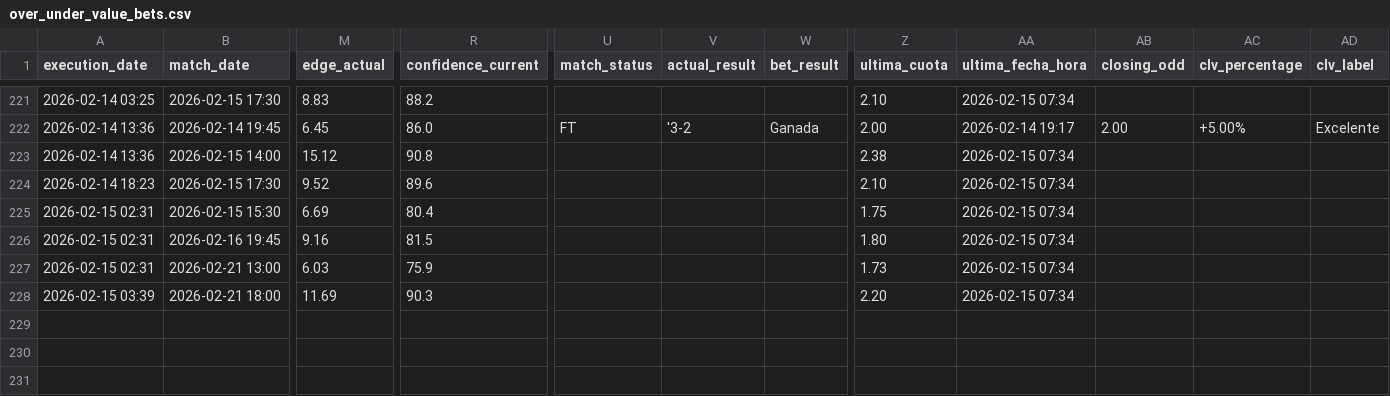
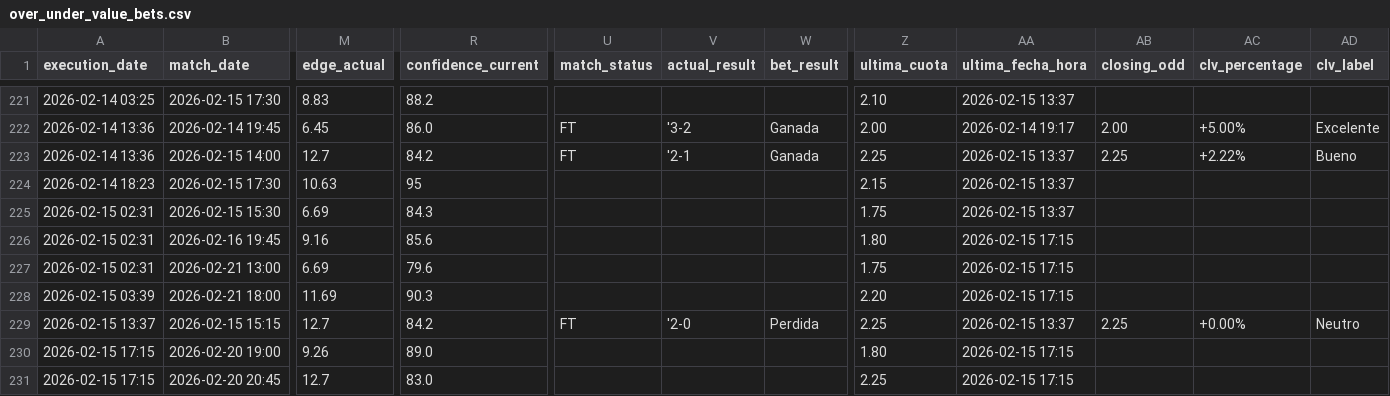
Before and after one commit to pedromanuelfdz-netizen/betting-dashboard, a CSV file: over_under_value_bets.csv, drawn as a sheet; only a part is shown, gaps mark what is left out; rows hold the shown columns only; the diff covers the shown part only; the diff names each change by its address in the sheet, - before the commit and + after, or states it on an @@ line.

```diff
--- a/over_under_value_bets.csv
+++ b/over_under_value_bets.csv
-AA221 (ultima_fecha_hora): 2026-02-15 07:34
+AA221 (ultima_fecha_hora): 2026-02-15 13:37
-M223 (edge_actual): 15.12
+M223 (edge_actual): 12.7
-R223 (confidence_current): 90.8
+R223 (confidence_current): 84.2
-U223 (match_status): (empty)
+U223 (match_status): FT
-V223 (actual_result): (empty)
+V223 (actual_result): '2-1
-W223 (bet_result): (empty)
+W223 (bet_result): Ganada
-Z223 (ultima_cuota): 2.38
+Z223 (ultima_cuota): 2.25
-AA223:AA225 (ultima_fecha_hora): 2026-02-15 07:34
+AA223:AA225 (ultima_fecha_hora): 2026-02-15 13:37
-AB223 (closing_odd): (empty)
+AB223 (closing_odd): 2.25
-AC223 (clv_percentage): (empty)
+AC223 (clv_percentage): +2.22%
-AD223 (clv_label): (empty)
+AD223 (clv_label): Bueno
-M224 (edge_actual): 9.52
+M224 (edge_actual): 10.63
-R224 (confidence_current): 89.6
+R224 (confidence_current): 95
-Z224 (ultima_cuota): 2.10
+Z224 (ultima_cuota): 2.15
-R225 (confidence_current): 80.4
+R225 (confidence_current): 84.3
-R226 (confidence_current): 81.5
+R226 (confidence_current): 85.6
-AA226:AA228 (ultima_fecha_hora): 2026-02-15 07:34
+AA226:AA228 (ultima_fecha_hora): 2026-02-15 17:15
-M227 (edge_actual): 6.03
+M227 (edge_actual): 6.69
-R227 (confidence_current): 75.9
+R227 (confidence_current): 79.6
-Z227 (ultima_cuota): 1.73
+Z227 (ultima_cuota): 1.75
+row 229: 2026-02-15 13:37 | 2026-02-15 15:15 | 12.7 | 84.2 | FT | '2-0 | Perdida | 2.25 | 2026-02-15 13:37 | 2.25 | +0.00% | Neutro
+row 230: 2026-02-15 17:15 | 2026-02-20 19:00 | 9.26 | 89.0 |  |  |  | 1.80 | 2026-02-15 17:15
+row 231: 2026-02-15 17:15 | 2026-02-20 20:45 | 12.7 | 83.0 |  |  |  | 2.25 | 2026-02-15 17:15
```
Also changed, not shown: 71 edited cells elsewhere in this file, 1 other file.
